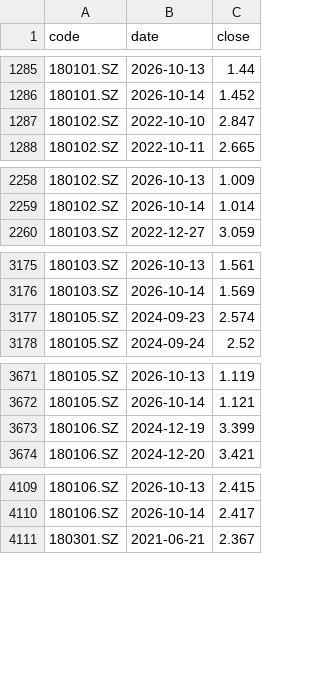
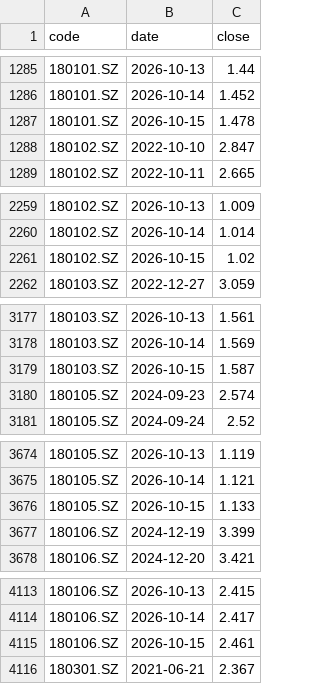
Before and after one commit to xianhuixu/reits-dashboard, a CSV file: spread_cache/prices.csv, drawn as a sheet; only a part is shown, gaps mark what is left out; the diff covers the shown part only; the diff names each change by its address in the sheet, - before the commit and + after, or states it on an @@ line.

```diff
--- a/spread_cache/prices.csv
+++ b/spread_cache/prices.csv
+row 1287: 180101.SZ | 2026-10-15 | 1.478
+row 2261: 180102.SZ | 2026-10-15 | 1.02
+row 3179: 180103.SZ | 2026-10-15 | 1.587
+row 3676: 180105.SZ | 2026-10-15 | 1.133
+row 4115: 180106.SZ | 2026-10-15 | 2.461
```
Also changed, not shown: 53 added rows elsewhere in this file, spread_cache/dists.csv, 18 other files.
